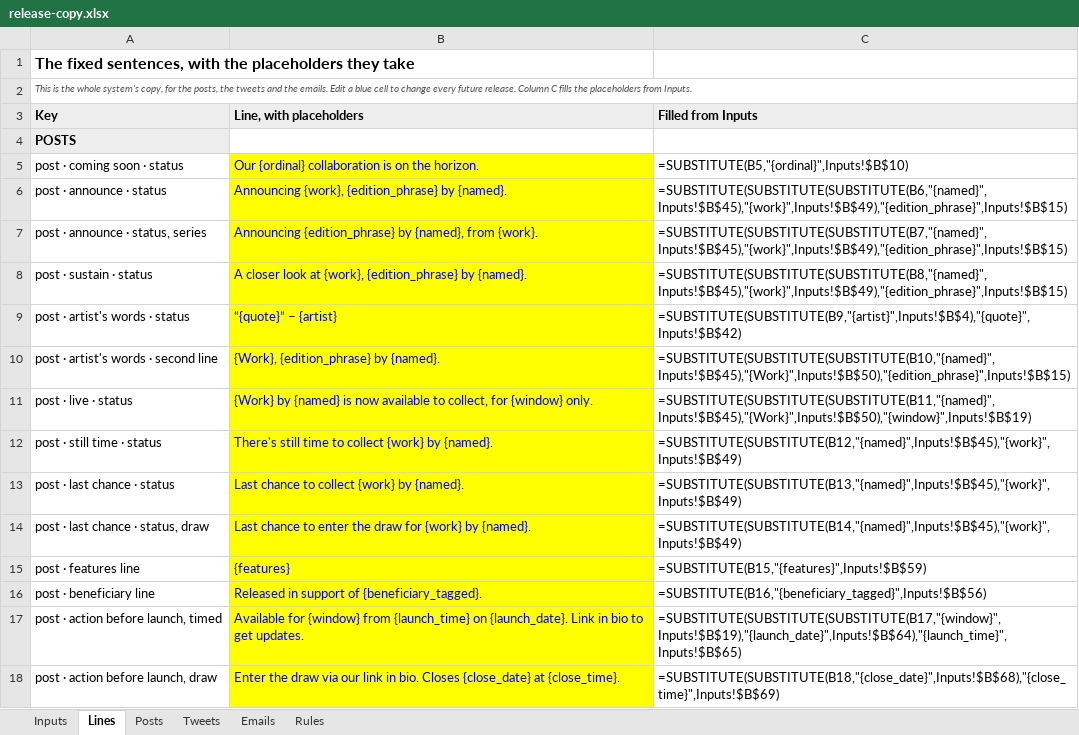
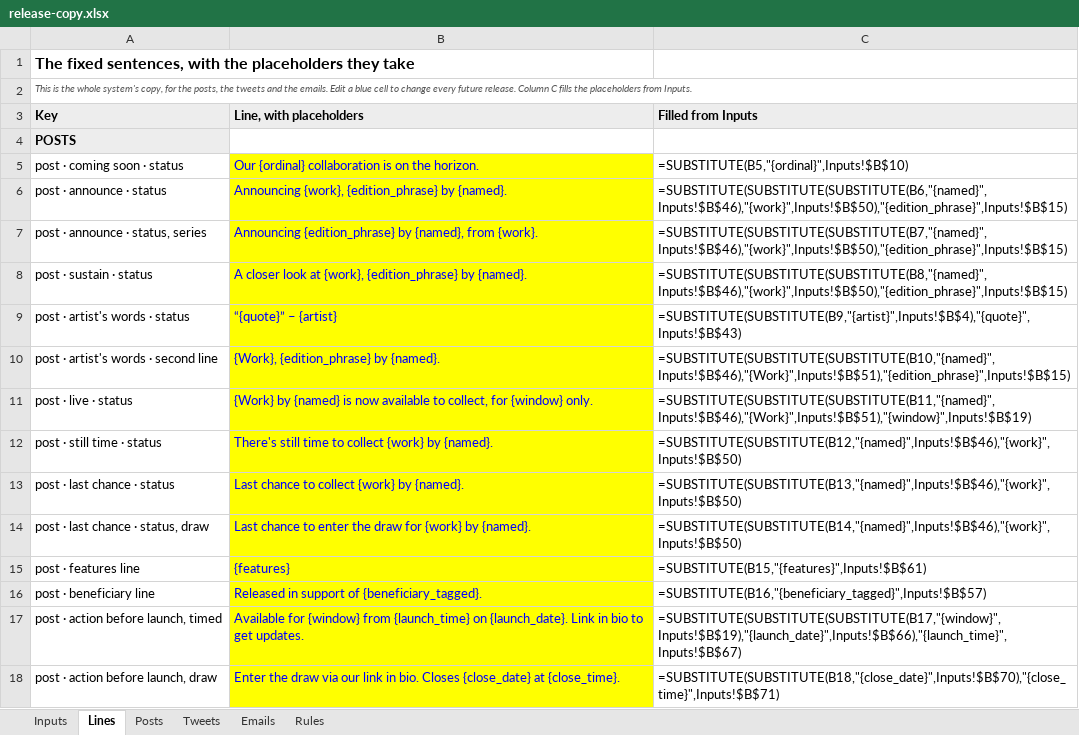
Before and after one commit to avantartemarketing/copy, an Excel workbook: tool/release-copy.xlsx, sheet Lines, drawn as a sheet; only a part is shown; values as stored, in another font and other column widths than the file's, no borders; formulas without a stored value are shown as written; the diff covers the shown part only; the diff names each change by its address in the sheet, - before the commit and + after, or states it on an @@ line.

```diff
--- a/tool/release-copy.xlsx (sheet Lines)
+++ b/tool/release-copy.xlsx (sheet Lines)
-C6 (Filled from Inputs): =SUBSTITUTE(SUBSTITUTE(SUBSTITUTE(B6,"{named}",Inputs!$B$45),"{work}",Inputs!$B$49),"{edition_phrase}",Inputs!$B$15)
+C6 (Filled from Inputs): =SUBSTITUTE(SUBSTITUTE(SUBSTITUTE(B6,"{named}",Inputs!$B$46),"{work}",Inputs!$B$50),"{edition_phrase}",Inputs!$B$15)
-C7 (Filled from Inputs): =SUBSTITUTE(SUBSTITUTE(SUBSTITUTE(B7,"{named}",Inputs!$B$45),"{work}",Inputs!$B$49),"{edition_phrase}",Inputs!$B$15)
+C7 (Filled from Inputs): =SUBSTITUTE(SUBSTITUTE(SUBSTITUTE(B7,"{named}",Inputs!$B$46),"{work}",Inputs!$B$50),"{edition_phrase}",Inputs!$B$15)
-C8 (Filled from Inputs): =SUBSTITUTE(SUBSTITUTE(SUBSTITUTE(B8,"{named}",Inputs!$B$45),"{work}",Inputs!$B$49),"{edition_phrase}",Inputs!$B$15)
+C8 (Filled from Inputs): =SUBSTITUTE(SUBSTITUTE(SUBSTITUTE(B8,"{named}",Inputs!$B$46),"{work}",Inputs!$B$50),"{edition_phrase}",Inputs!$B$15)
-C9 (Filled from Inputs): =SUBSTITUTE(SUBSTITUTE(B9,"{artist}",Inputs!$B$4),"{quote}",Inputs!$B$42)
+C9 (Filled from Inputs): =SUBSTITUTE(SUBSTITUTE(B9,"{artist}",Inputs!$B$4),"{quote}",Inputs!$B$43)
-C10 (Filled from Inputs): =SUBSTITUTE(SUBSTITUTE(SUBSTITUTE(B10,"{named}",Inputs!$B$45),"{Work}",Inputs!$B$50),"{edition_phrase}",Inputs!$B$15)
+C10 (Filled from Inputs): =SUBSTITUTE(SUBSTITUTE(SUBSTITUTE(B10,"{named}",Inputs!$B$46),"{Work}",Inputs!$B$51),"{edition_phrase}",Inputs!$B$15)
-C11 (Filled from Inputs): =SUBSTITUTE(SUBSTITUTE(SUBSTITUTE(B11,"{named}",Inputs!$B$45),"{Work}",Inputs!$B$50),"{window}",Inputs!$B$19)
+C11 (Filled from Inputs): =SUBSTITUTE(SUBSTITUTE(SUBSTITUTE(B11,"{named}",Inputs!$B$46),"{Work}",Inputs!$B$51),"{window}",Inputs!$B$19)
-C12 (Filled from Inputs): =SUBSTITUTE(SUBSTITUTE(B12,"{named}",Inputs!$B$45),"{work}",Inputs!$B$49)
+C12 (Filled from Inputs): =SUBSTITUTE(SUBSTITUTE(B12,"{named}",Inputs!$B$46),"{work}",Inputs!$B$50)
-C13 (Filled from Inputs): =SUBSTITUTE(SUBSTITUTE(B13,"{named}",Inputs!$B$45),"{work}",Inputs!$B$49)
+C13 (Filled from Inputs): =SUBSTITUTE(SUBSTITUTE(B13,"{named}",Inputs!$B$46),"{work}",Inputs!$B$50)
-C14 (Filled from Inputs): =SUBSTITUTE(SUBSTITUTE(B14,"{named}",Inputs!$B$45),"{work}",Inputs!$B$49)
+C14 (Filled from Inputs): =SUBSTITUTE(SUBSTITUTE(B14,"{named}",Inputs!$B$46),"{work}",Inputs!$B$50)
-C15 (Filled from Inputs): =SUBSTITUTE(B15,"{features}",Inputs!$B$59)
+C15 (Filled from Inputs): =SUBSTITUTE(B15,"{features}",Inputs!$B$61)
-C16 (Filled from Inputs): =SUBSTITUTE(B16,"{beneficiary_tagged}",Inputs!$B$56)
+C16 (Filled from Inputs): =SUBSTITUTE(B16,"{beneficiary_tagged}",Inputs!$B$57)
-C17 (Filled from Inputs): =SUBSTITUTE(SUBSTITUTE(SUBSTITUTE(B17,"{window}",Inputs!$B$19),"{launch_date}",Inputs!$B$64),"{launch_time}",Inputs!$B$65)
+C17 (Filled from Inputs): =SUBSTITUTE(SUBSTITUTE(SUBSTITUTE(B17,"{window}",Inputs!$B$19),"{launch_date}",Inputs!$B$66),"{launch_time}",Inputs!$B$67)
-C18 (Filled from Inputs): =SUBSTITUTE(SUBSTITUTE(B18,"{close_date}",Inputs!$B$68),"{close_time}",Inputs!$B$69)
+C18 (Filled from Inputs): =SUBSTITUTE(SUBSTITUTE(B18,"{close_date}",Inputs!$B$70),"{close_time}",Inputs!$B$71)
```
Also changed, not shown: 32 edited cells elsewhere in this sheet, sheet Emails, sheet Inputs, sheet Posts, sheet Tweets, tool/release-copy-gregory-crewdson-tl-26.xlsx, tool/release-copy-joel-mesler-tl-26.xlsx, 12 other files.
